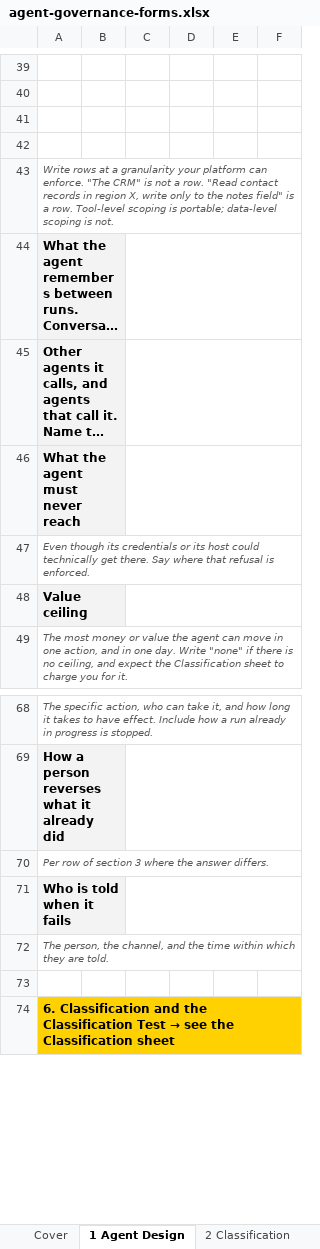
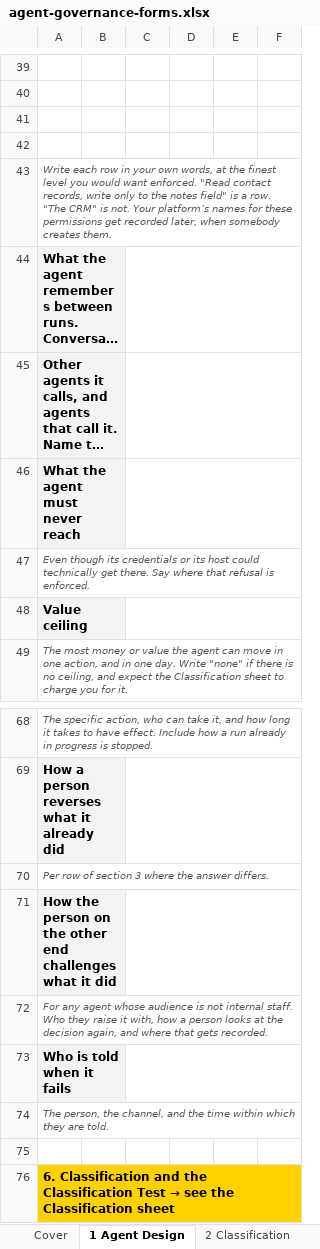
Before and after one commit to machalliance/wg-agent-adoption-operations, an Excel workbook: deliverables/agent-governance-assurance-framework/artifacts/agent-governance-forms.xlsx, sheet 1 Agent Design, drawn as a sheet; only a part is shown, gaps mark what is left out; long unchanged cells end in …; values as stored, in another font and other column widths than the file's, no borders; the diff names each change by its address in the sheet, - before the commit and + after, or states it on an @@ line.

Commit message:
Record which version of each standard a record was judged against
The classification standard told people that when they revise the test,
agents classified under the old version can be found. Nothing made that
possible, because no record said which version it was judged against.
The same was true of both level ladders.

Adds a version field to section 6 of the design document, section A of
the Platform and Sign-off Record, and section A of the Monitoring
Record, in the markdown and the workbook. Updates the sentence in the
classification standard to point at the new field, and the note on the
classification sheet whose row reference moved.

```diff
--- a/deliverables/agent-governance-assurance-framework/artifacts/agent-governance-forms.xlsx (sheet 1 Agent Design)
+++ b/deliverables/agent-governance-assurance-framework/artifacts/agent-governance-forms.xlsx (sheet 1 Agent Design)
-A43: Write rows at a granularity your platform can enforce. "The CRM" is not a row. "Read contact records in region X, write only to the notes field" is a row. Tool-level scoping is portable; data-level scoping is not.
+A43: Write each row in your own words, at the finest level you would want enforced. "Read contact records, write only to the notes field" is a row. "The CRM" is not. Your platform’s names for these permissions get recorded later, when somebody creates them.
+row 71: How the person on the other end challenges what it did
+row 72: For any agent whose audience is not internal staff. Who they raise it with, how a person looks at the decision again, and where that gets recorded.
```
Also changed, not shown: sheet 2 Classification, sheet 3 Platform & Sign-off, sheet 4 Monitoring, 4 other files.
